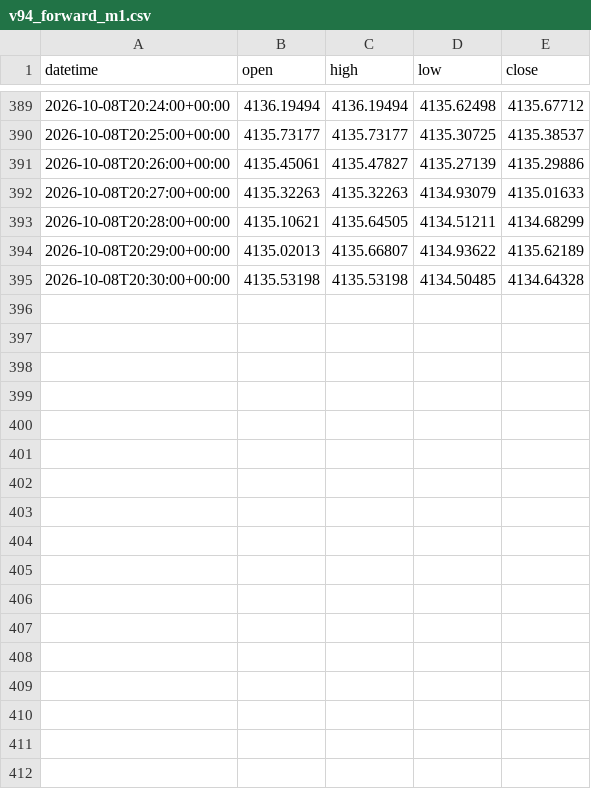
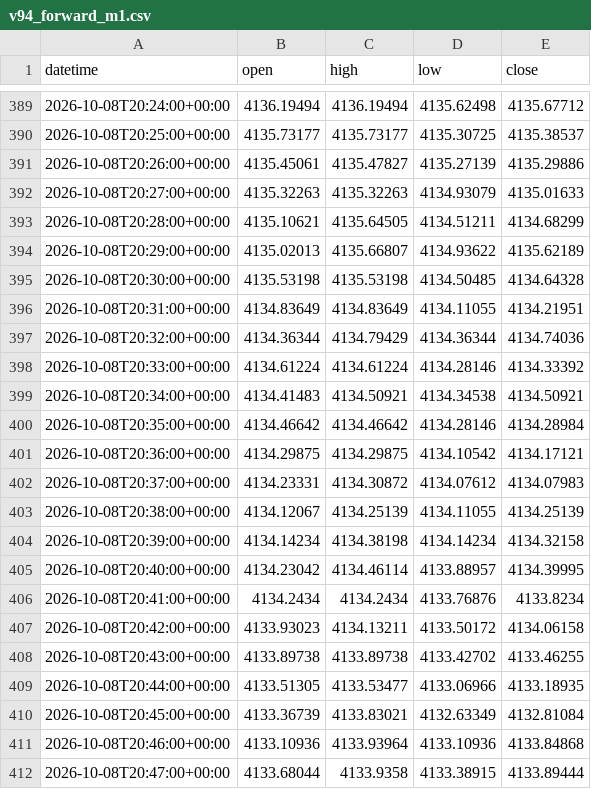
Before and after one commit to Hoso99/gold-forecast-dashboard, a CSV file: research/data/v94_forward_m1.csv, drawn as a sheet; only a part is shown, gaps mark what is left out; the diff names each change by its address in the sheet, - before the commit and + after, or states it on an @@ line.

```diff
--- a/research/data/v94_forward_m1.csv
+++ b/research/data/v94_forward_m1.csv
+row 396: 2026-10-08T20:31:00+00:00 | 4134.83649 | 4134.83649 | 4134.11055 | 4134.21951
+row 397: 2026-10-08T20:32:00+00:00 | 4134.36344 | 4134.79429 | 4134.36344 | 4134.74036
+row 398: 2026-10-08T20:33:00+00:00 | 4134.61224 | 4134.61224 | 4134.28146 | 4134.33392
+row 399: 2026-10-08T20:34:00+00:00 | 4134.41483 | 4134.50921 | 4134.34538 | 4134.50921
+row 400: 2026-10-08T20:35:00+00:00 | 4134.46642 | 4134.46642 | 4134.28146 | 4134.28984
+row 401: 2026-10-08T20:36:00+00:00 | 4134.29875 | 4134.29875 | 4134.10542 | 4134.17121
+row 402: 2026-10-08T20:37:00+00:00 | 4134.23331 | 4134.30872 | 4134.07612 | 4134.07983
+row 403: 2026-10-08T20:38:00+00:00 | 4134.12067 | 4134.25139 | 4134.11055 | 4134.25139
+row 404: 2026-10-08T20:39:00+00:00 | 4134.14234 | 4134.38198 | 4134.14234 | 4134.32158
+row 405: 2026-10-08T20:40:00+00:00 | 4134.23042 | 4134.46114 | 4133.88957 | 4134.39995
+row 406: 2026-10-08T20:41:00+00:00 | 4134.2434 | 4134.2434 | 4133.76876 | 4133.8234
+row 407: 2026-10-08T20:42:00+00:00 | 4133.93023 | 4134.13211 | 4133.50172 | 4134.06158
+row 408: 2026-10-08T20:43:00+00:00 | 4133.89738 | 4133.89738 | 4133.42702 | 4133.46255
+row 409: 2026-10-08T20:44:00+00:00 | 4133.51305 | 4133.53477 | 4133.06966 | 4133.18935
+row 410: 2026-10-08T20:45:00+00:00 | 4133.36739 | 4133.83021 | 4132.63349 | 4132.81084
+row 411: 2026-10-08T20:46:00+00:00 | 4133.10936 | 4133.93964 | 4133.10936 | 4133.84868
+row 412: 2026-10-08T20:47:00+00:00 | 4133.68044 | 4133.9358 | 4133.38915 | 4133.89444
```
